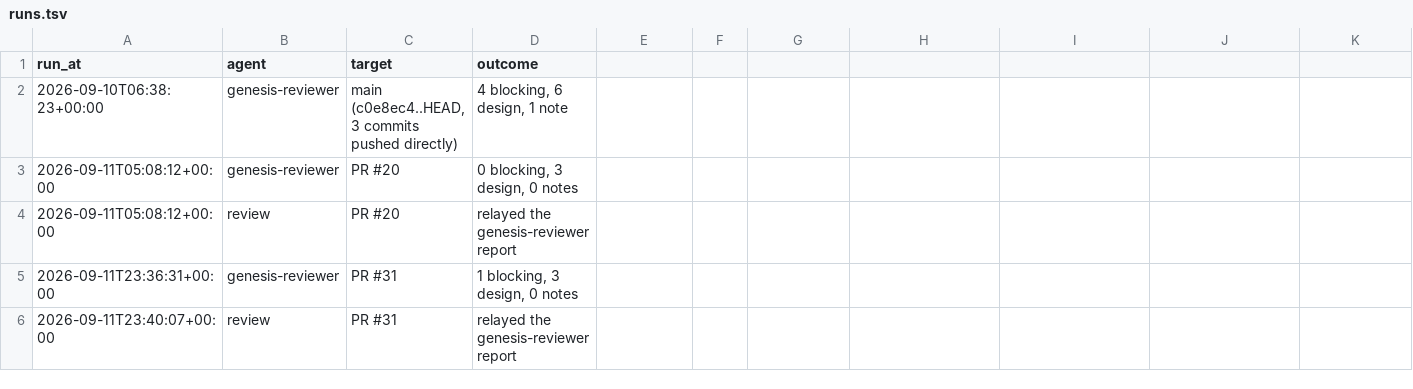
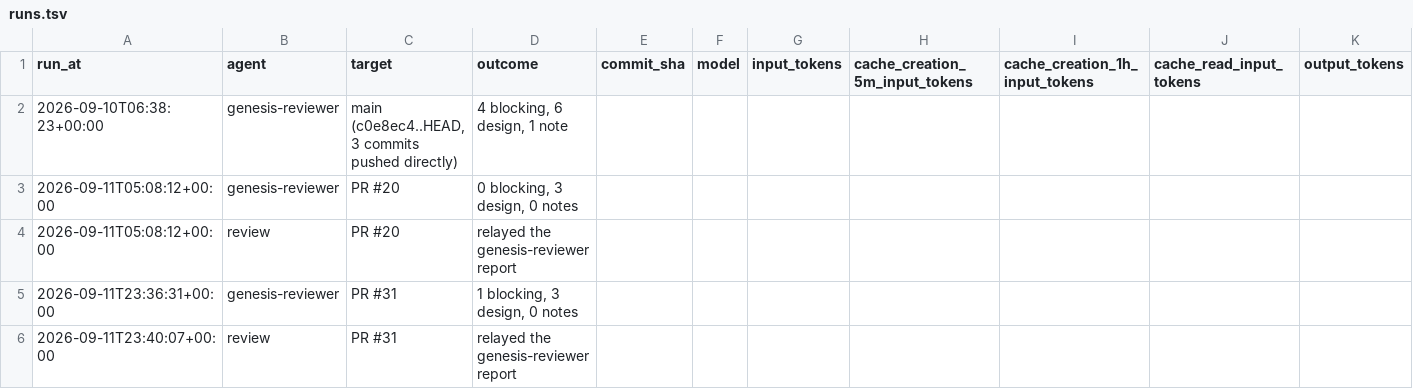
Before and after one commit to Genesis-xOrkids/genesis, a TSV file: .claude/runs.tsv, drawn as a sheet.

```diff
--- a/.claude/runs.tsv
+++ b/.claude/runs.tsv
@@ -1,2 +1,2 @@
-run_at	agent	target	outcome
+run_at	agent	target	outcome	commit_sha	model	input_tokens	cache_creation_5m_input_tokens	cache_creation_1h_input_tokens	cache_read_input_tokens	output_tokens
 2026-09-10T06:38:23+00:00	genesis-reviewer	main (c0e8ec4..HEAD, 3 commits pushed directly)	4 blocking, 6 design, 1 note
```
Also changed, not shown: 20 other files.
